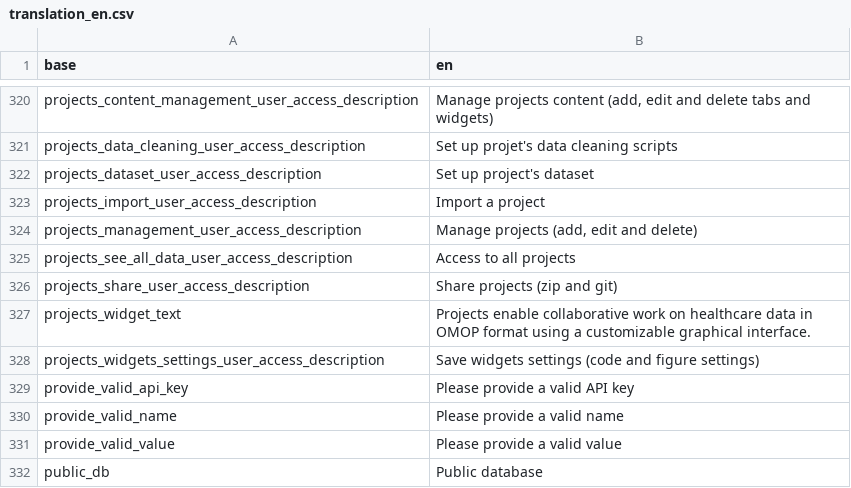
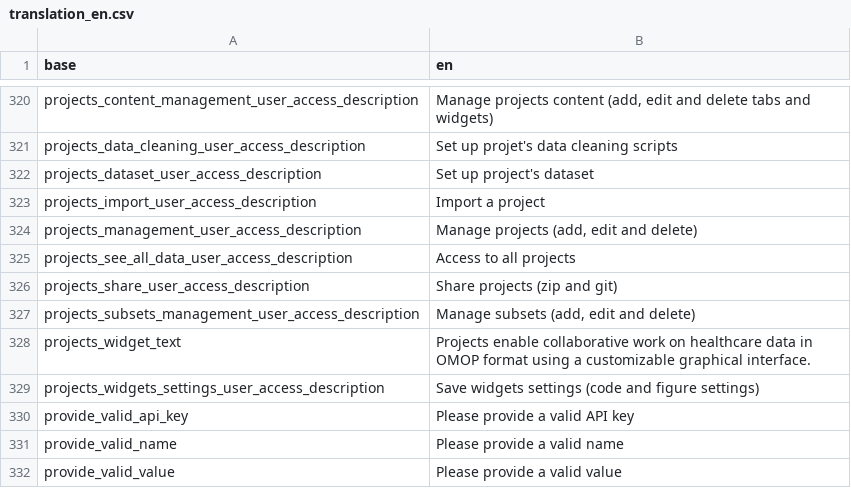
Before and after one commit to BorisDelange/LinkR, a CSV file: inst/translations/translation_en.csv, drawn as a sheet; only a part is shown, gaps mark what is left out; the shorter side is filled out with more unchanged rows; the diff names each change by its address in the sheet, - before the commit and + after, or states it on an @@ line.

```diff
--- a/inst/translations/translation_en.csv
+++ b/inst/translations/translation_en.csv
+row 327: projects_subsets_management_user_access_description | Manage subsets (add, edit and delete)
```
Also changed, not shown: inst/translations/translation_fr.csv, 4 other files.
